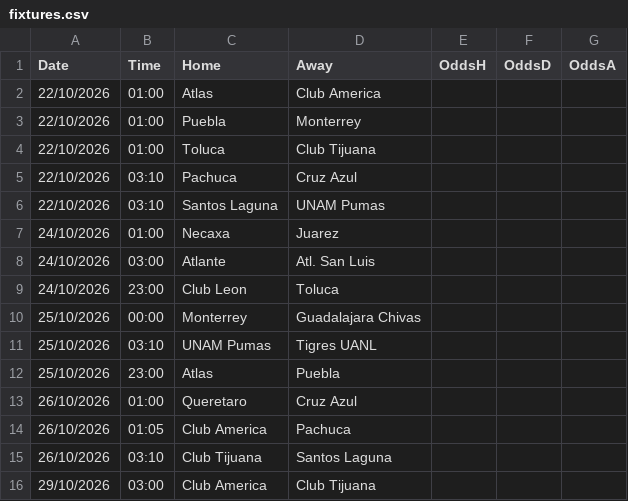
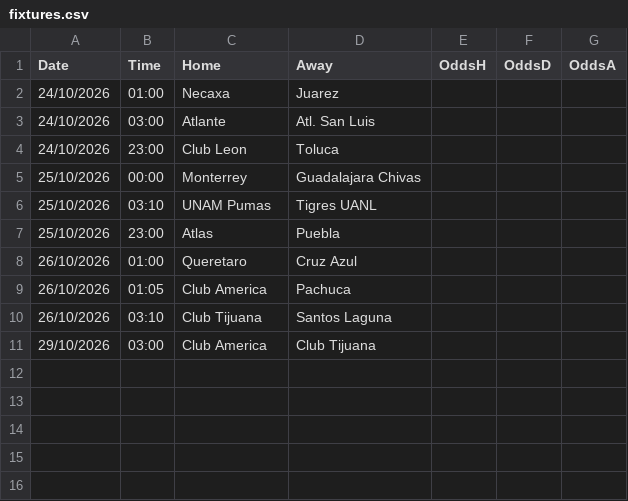
Before and after one commit to gerardomont07-dotcom/ligamx-probabilidades, a CSV file: data/fixtures.csv, drawn as a sheet; the diff names each change by its address in the sheet, - before the commit and + after, or states it on an @@ line.

```diff
--- a/data/fixtures.csv
+++ b/data/fixtures.csv
-row 2: 22/10/2026 | 01:00 | Atlas | Club America
-row 3: 22/10/2026 | 01:00 | Puebla | Monterrey
-row 4: 22/10/2026 | 01:00 | Toluca | Club Tijuana
-row 5: 22/10/2026 | 03:10 | Pachuca | Cruz Azul
-row 6: 22/10/2026 | 03:10 | Santos Laguna | UNAM Pumas
```
Also changed, not shown: data/raw/MEX.csv, 8 other files.
